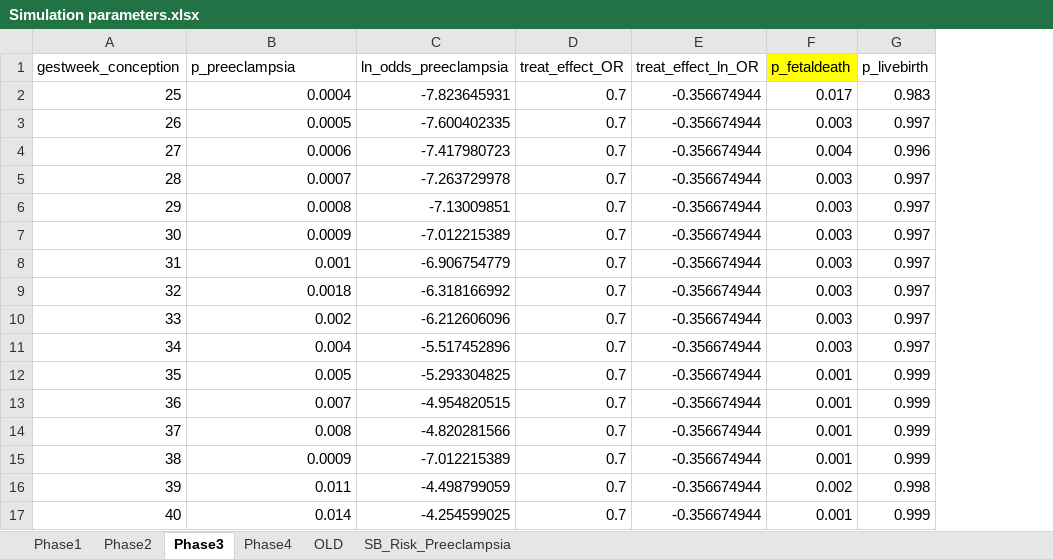
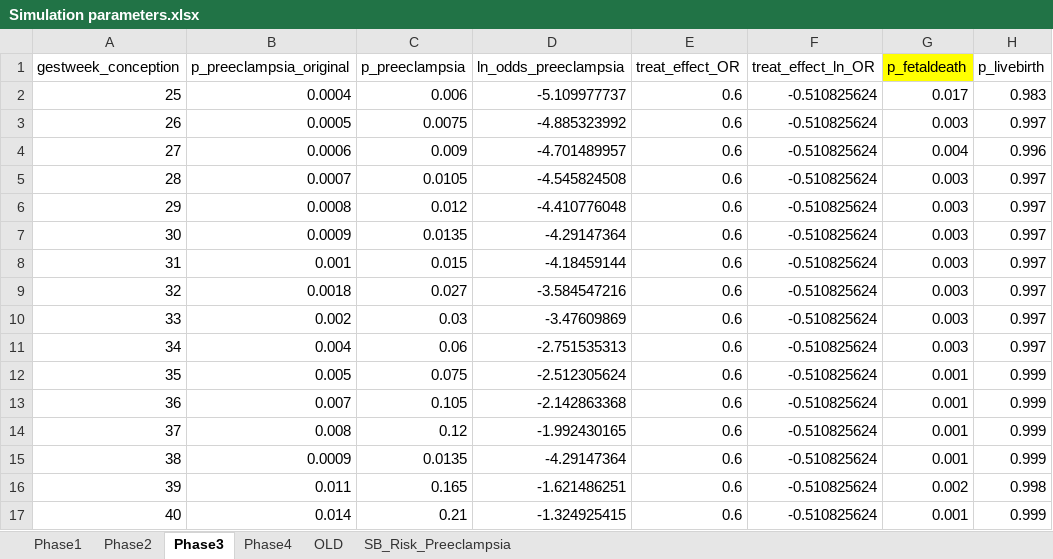
Before and after one commit to chasedlatour/Multiple_outcomes_pregnancy, an Excel workbook: Simulation parameters.xlsx, sheet Phase3, drawn as a sheet; values as stored, in another font and other column widths than the file's, no borders; addresses are those after the commit; the diff names each change by its address in the sheet, - before the commit and + after, or states it on an @@ line.

Commit message:
Conducted basic descriptive analyses. Datasets behaving as expected.

```diff
--- a/Simulation parameters.xlsx (sheet Phase3)
+++ b/Simulation parameters.xlsx (sheet Phase3)
+column C (p_preeclampsia), rows 2-17: 0.006 | 0.0075 | 0.009 | 0.0105 | 0.012 | 0.0135 | 0.015 | 0.027 | 0.03 | 0.06 | 0.075 | 0.105 | 0.12 | 0.0135 | 0.165 | 0.21
-B1: p_preeclampsia
+B1: p_preeclampsia_original
-D2 (ln_odds_preeclampsia): -7.823645931
+D2 (ln_odds_preeclampsia): -5.109977737
-E2:E17 (treat_effect_OR): 0.7
+E2:E17 (treat_effect_OR): 0.6
-F2:F17 (treat_effect_ln_OR): -0.356674944
+F2:F17 (treat_effect_ln_OR): -0.510825624
-D3 (ln_odds_preeclampsia): -7.600402335
+D3 (ln_odds_preeclampsia): -4.885323992
-D4 (ln_odds_preeclampsia): -7.417980723
+D4 (ln_odds_preeclampsia): -4.701489957
-D5 (ln_odds_preeclampsia): -7.263729978
+D5 (ln_odds_preeclampsia): -4.545824508
-D6 (ln_odds_preeclampsia): -7.13009851
+D6 (ln_odds_preeclampsia): -4.410776048
-D7 (ln_odds_preeclampsia): -7.012215389
+D7 (ln_odds_preeclampsia): -4.29147364
-D8 (ln_odds_preeclampsia): -6.906754779
+D8 (ln_odds_preeclampsia): -4.18459144
-D9 (ln_odds_preeclampsia): -6.318166992
+D9 (ln_odds_preeclampsia): -3.584547216
-D10 (ln_odds_preeclampsia): -6.212606096
+D10 (ln_odds_preeclampsia): -3.47609869
-D11 (ln_odds_preeclampsia): -5.517452896
+D11 (ln_odds_preeclampsia): -2.751535313
-D12 (ln_odds_preeclampsia): -5.293304825
+D12 (ln_odds_preeclampsia): -2.512305624
-D13 (ln_odds_preeclampsia): -4.954820515
+D13 (ln_odds_preeclampsia): -2.142863368
-D14 (ln_odds_preeclampsia): -4.820281566
+D14 (ln_odds_preeclampsia): -1.992430165
-D15 (ln_odds_preeclampsia): -7.012215389
+D15 (ln_odds_preeclampsia): -4.29147364
-D16 (ln_odds_preeclampsia): -4.498799059
+D16 (ln_odds_preeclampsia): -1.621486251
-D17 (ln_odds_preeclampsia): -4.254599025
+D17 (ln_odds_preeclampsia): -1.324925415
```
Also changed, not shown: sheet Phase1, sheet Phase2, sheet Phase4, formulas that keep their value, 4 other files.
